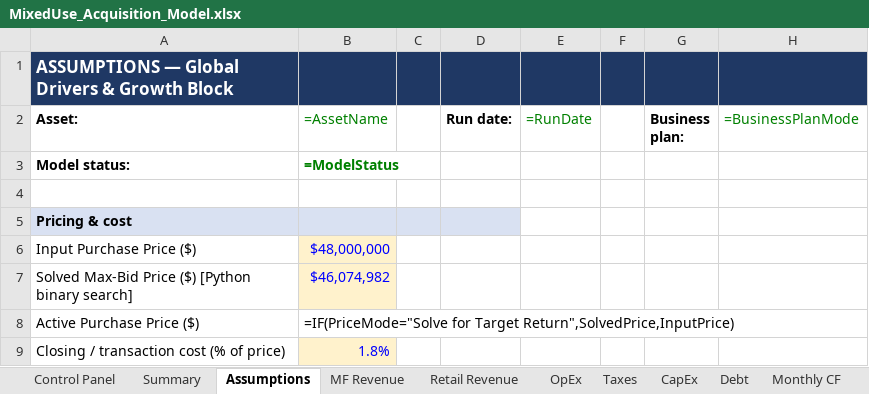
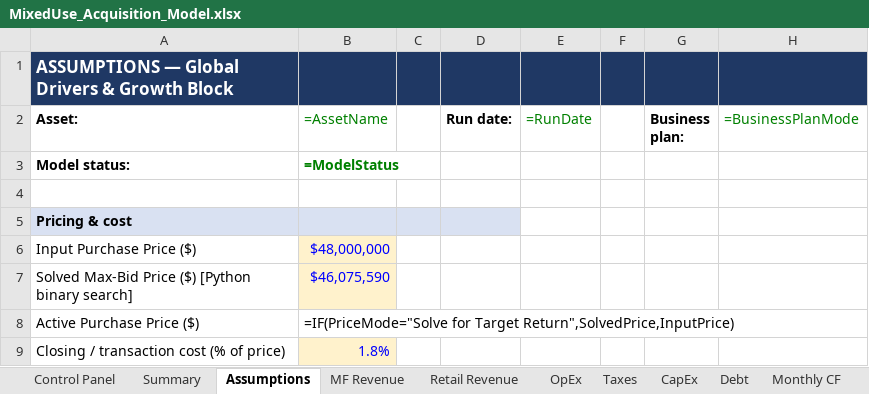
Before and after one commit to Douglasaboard1/wesportal, an Excel workbook: MixedUse_Acquisition_Model.xlsx, sheet Assumptions, drawn as a sheet; only a part is shown; values as stored, in another font and other column widths than the file's, no borders; formulas without a stored value are shown as written; the diff names each change by its address in the sheet, - before the commit and + after, or states it on an @@ line.

```diff
--- a/MixedUse_Acquisition_Model.xlsx (sheet Assumptions)
+++ b/MixedUse_Acquisition_Model.xlsx (sheet Assumptions)
-B7 (=AssetName): $46,074,982
+B7 (=AssetName): $46,075,590
```
Also changed, not shown: sheet Sensitivities, sheet Debt, sheet Control Panel, sheet CapEx, 6 other files.
